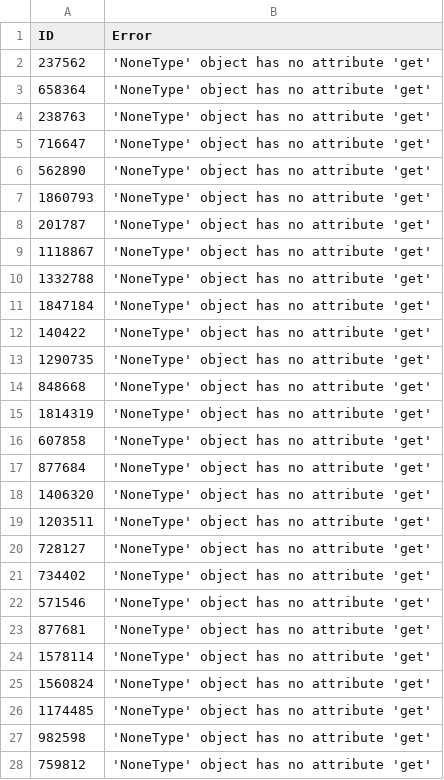
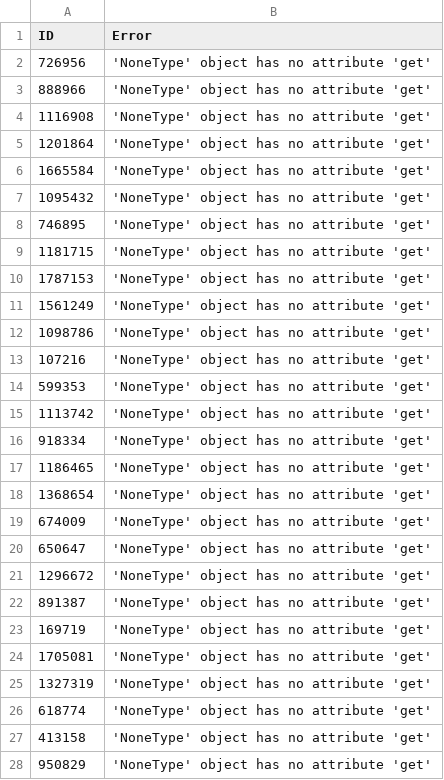
Before and after one commit to TimDenby161/AutoModel, a CSV file: automodel_sync_errors.csv, drawn as a sheet; only a part is shown; the diff covers the shown part only.

```diff
--- a/automodel_sync_errors.csv
+++ b/automodel_sync_errors.csv
@@ -1,28 +1,28 @@
 ID,Error
-237562,'NoneType' object has no attribute 'get'
-658364,'NoneType' object has no attribute 'get'
-238763,'NoneType' object has no attribute 'get'
-716647,'NoneType' object has no attribute 'get'
-562890,'NoneType' object has no attribute 'get'
-1860793,'NoneType' object has no attribute 'get'
-201787,'NoneType' object has no attribute 'get'
-1118867,'NoneType' object has no attribute 'get'
-1332788,'NoneType' object has no attribute 'get'
-1847184,'NoneType' object has no attribute 'get'
-140422,'NoneType' object has no attribute 'get'
-1290735,'NoneType' object has no attribute 'get'
-848668,'NoneType' object has no attribute 'get'
-1814319,'NoneType' object has no attribute 'get'
-607858,'NoneType' object has no attribute 'get'
-877684,'NoneType' object has no attribute 'get'
-1406320,'NoneType' object has no attribute 'get'
-1203511,'NoneType' object has no attribute 'get'
-728127,'NoneType' object has no attribute 'get'
-734402,'NoneType' object has no attribute 'get'
-571546,'NoneType' object has no attribute 'get'
-877681,'NoneType' object has no attribute 'get'
-1578114,'NoneType' object has no attribute 'get'
-1560824,'NoneType' object has no attribute 'get'
-1174485,'NoneType' object has no attribute 'get'
-982598,'NoneType' object has no attribute 'get'
-759812,'NoneType' object has no attribute 'get'
+726956,'NoneType' object has no attribute 'get'
+888966,'NoneType' object has no attribute 'get'
+1116908,'NoneType' object has no attribute 'get'
+1201864,'NoneType' object has no attribute 'get'
+1665584,'NoneType' object has no attribute 'get'
+1095432,'NoneType' object has no attribute 'get'
+746895,'NoneType' object has no attribute 'get'
+1181715,'NoneType' object has no attribute 'get'
+1787153,'NoneType' object has no attribute 'get'
+1561249,'NoneType' object has no attribute 'get'
+1098786,'NoneType' object has no attribute 'get'
+107216,'NoneType' object has no attribute 'get'
+599353,'NoneType' object has no attribute 'get'
+1113742,'NoneType' object has no attribute 'get'
+918334,'NoneType' object has no attribute 'get'
+1186465,'NoneType' object has no attribute 'get'
+1368654,'NoneType' object has no attribute 'get'
+674009,'NoneType' object has no attribute 'get'
+650647,'NoneType' object has no attribute 'get'
+1296672,'NoneType' object has no attribute 'get'
+891387,'NoneType' object has no attribute 'get'
+169719,'NoneType' object has no attribute 'get'
+1705081,'NoneType' object has no attribute 'get'
+1327319,'NoneType' object has no attribute 'get'
+618774,'NoneType' object has no attribute 'get'
+413158,'NoneType' object has no attribute 'get'
+950829,'NoneType' object has no attribute 'get'
```
Also changed, not shown: 9 removed rows and 11 edited cells elsewhere in this file, automodel_bets.csv, automodel_club_sync_errors.csv, 8 other files.
